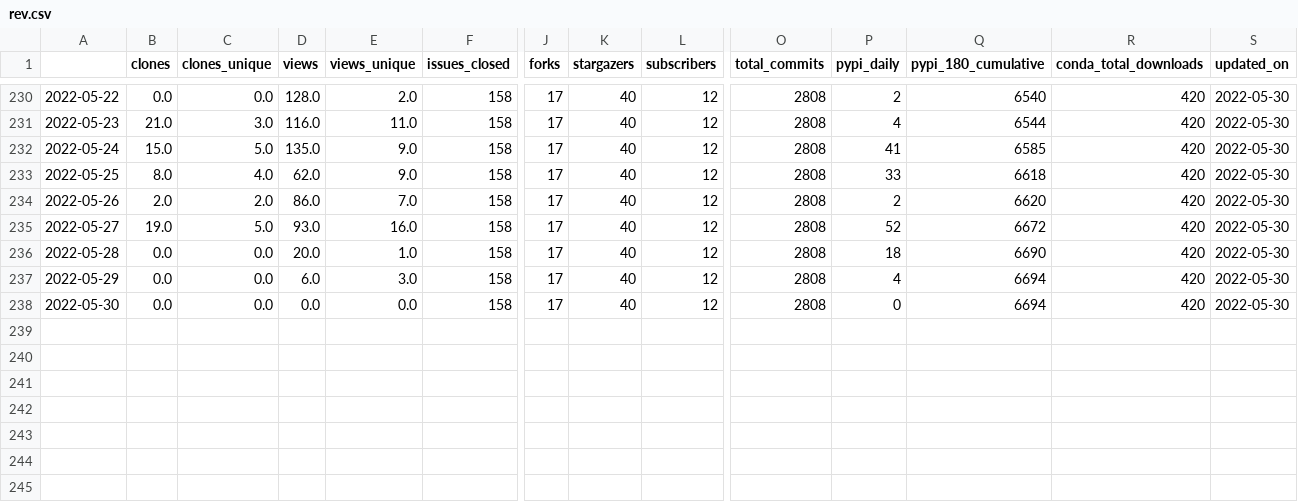
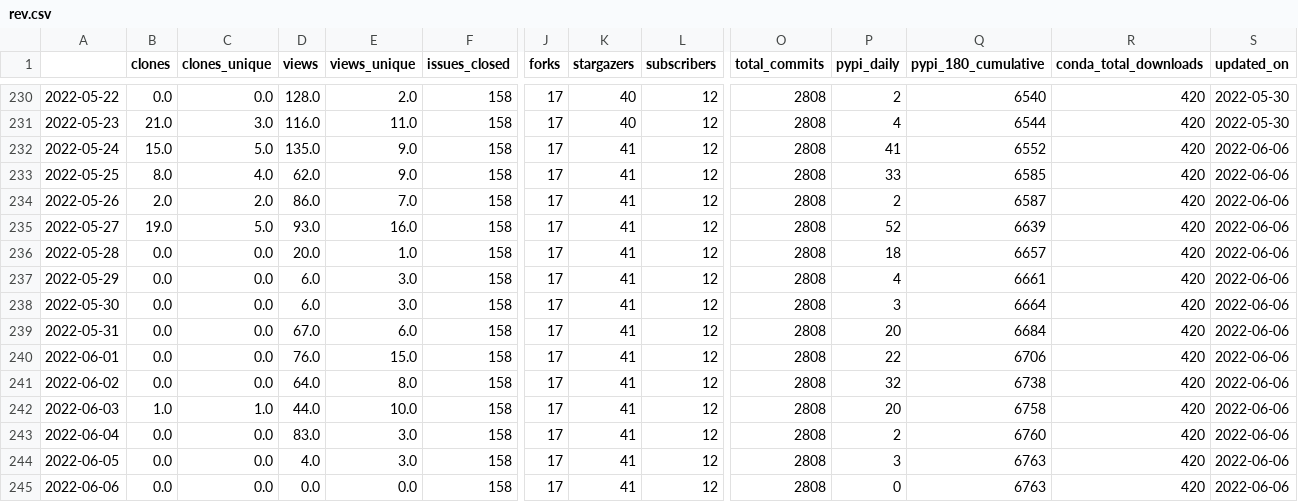
Before and after one commit to NREL/osos, a CSV file: data/rev.csv, drawn as a sheet; only a part is shown, gaps mark what is left out; rows hold the shown columns only; the diff names each change by its address in the sheet, - before the commit and + after, or states it on an @@ line.

Commit message:
update osos data and plots

```diff
--- a/data/rev.csv
+++ b/data/rev.csv
-K232:K238 (stargazers): 40
+K232:K238 (stargazers): 41
-Q232 (pypi_180_cumulative): 6585
+Q232 (pypi_180_cumulative): 6552
-S232:S238 (updated_on): 2022-05-30
+S232:S238 (updated_on): 2022-06-06
-Q233 (pypi_180_cumulative): 6618
+Q233 (pypi_180_cumulative): 6585
-Q234 (pypi_180_cumulative): 6620
+Q234 (pypi_180_cumulative): 6587
-Q235 (pypi_180_cumulative): 6672
+Q235 (pypi_180_cumulative): 6639
-Q236 (pypi_180_cumulative): 6690
+Q236 (pypi_180_cumulative): 6657
-Q237 (pypi_180_cumulative): 6694
+Q237 (pypi_180_cumulative): 6661
-D238 (views): 0.0
+D238 (views): 6.0
-E238 (views_unique): 0.0
+E238 (views_unique): 3.0
-P238 (pypi_daily): 0
+P238 (pypi_daily): 3
-Q238 (pypi_180_cumulative): 6694
+Q238 (pypi_180_cumulative): 6664
+row 239: 2022-05-31 | 0.0 | 0.0 | 67.0 | 6.0 | 158 | 17 | 41 | 12 | 2808 | 20 | 6684 | 420 | 2022-06-06
+row 240: 2022-06-01 | 0.0 | 0.0 | 76.0 | 15.0 | 158 | 17 | 41 | 12 | 2808 | 22 | 6706 | 420 | 2022-06-06
+row 241: 2022-06-02 | 0.0 | 0.0 | 64.0 | 8.0 | 158 | 17 | 41 | 12 | 2808 | 32 | 6738 | 420 | 2022-06-06
+row 242: 2022-06-03 | 1.0 | 1.0 | 44.0 | 10.0 | 158 | 17 | 41 | 12 | 2808 | 20 | 6758 | 420 | 2022-06-06
+row 243: 2022-06-04 | 0.0 | 0.0 | 83.0 | 3.0 | 158 | 17 | 41 | 12 | 2808 | 2 | 6760 | 420 | 2022-06-06
+row 244: 2022-06-05 | 0.0 | 0.0 | 4.0 | 3.0 | 158 | 17 | 41 | 12 | 2808 | 3 | 6763 | 420 | 2022-06-06
+row 245: 2022-06-06 | 0.0 | 0.0 | 0.0 | 0.0 | 158 | 17 | 41 | 12 | 2808 | 0 | 6763 | 420 | 2022-06-06
```
Also changed, not shown: data/nrwal.csv, data/osos.csv, 18 other files.
